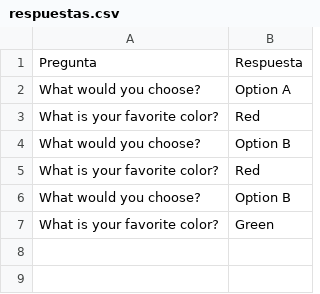
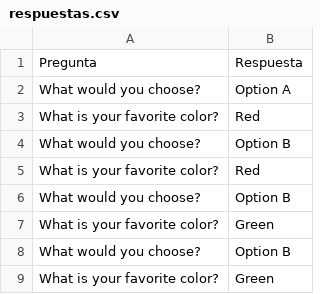
Before and after one commit to inessallent/TFG, a CSV file: respuestas.csv, drawn as a sheet; the diff names each change by its address in the sheet, - before the commit and + after, or states it on an @@ line.

```diff
--- a/respuestas.csv
+++ b/respuestas.csv
+row 8: What would you choose? | Option B
+row 9: What is your favorite color? | Green
```
Also changed, not shown: 1 other file.
